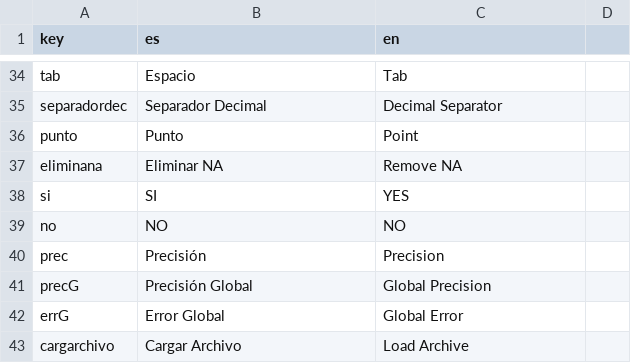
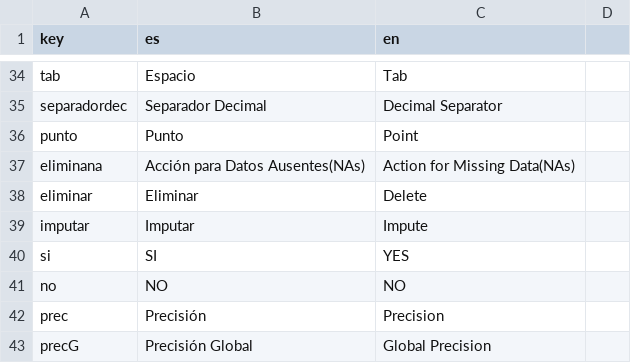
Before and after one commit to PROMiDAT/regressoR, a CSV file: inst/extdata/diccionario.csv, drawn as a sheet; only a part is shown, gaps mark what is left out; the shorter side is filled out with more unchanged rows.

```diff
--- a/inst/extdata/diccionario.csv
+++ b/inst/extdata/diccionario.csv
@@ -36,3 +36,5 @@ separadordec;Separador Decimal;Decimal Separator
 punto;Punto;Point
-eliminana;Eliminar NA;Remove NA
+eliminana;Acción para Datos Ausentes(NAs);Action for Missing Data(NAs)
+eliminar;Eliminar;Delete
+imputar;Imputar;Impute
 si;SI;YES
```
Also changed, not shown: 6 other files.
